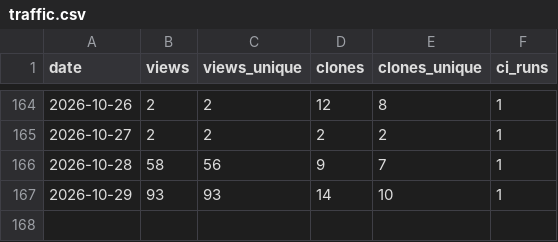
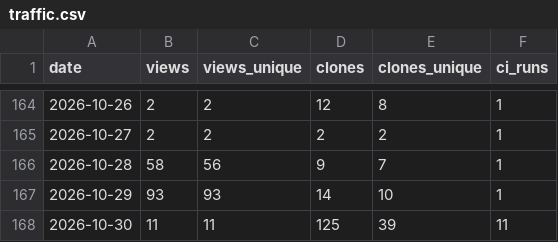
Before and after one commit to manuacl/ring-monitor, a CSV file: traffic.csv, drawn as a sheet; only a part is shown, gaps mark what is left out; the diff names each change by its address in the sheet, - before the commit and + after, or states it on an @@ line.

```diff
--- a/traffic.csv
+++ b/traffic.csv
+row 168: 2026-10-30 | 11 | 11 | 125 | 39 | 11
```
Also changed, not shown: downloads.csv.
